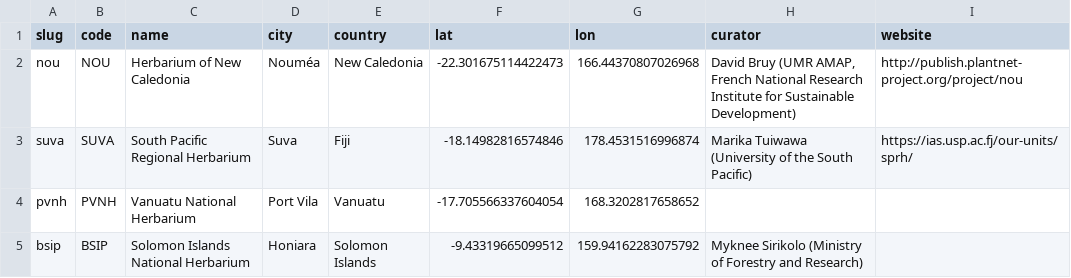
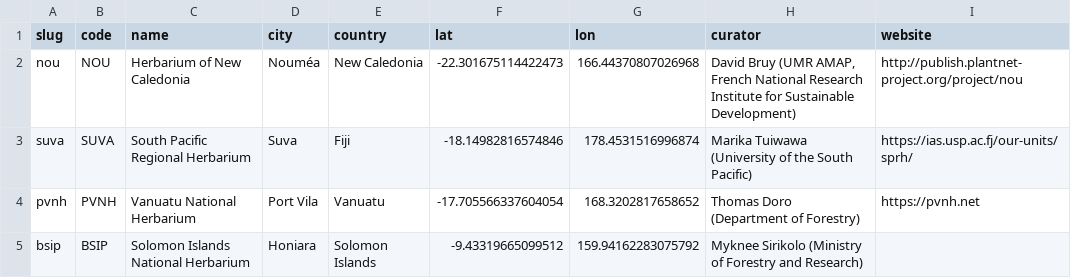
Before and after one commit to thomaspibanez/melanobs, a CSV file: data/herbaria.csv, drawn as a sheet.

```diff
--- a/data/herbaria.csv
+++ b/data/herbaria.csv
@@ -3,3 +3,3 @@ nou,NOU,Herbarium of New Caledonia,Nouméa,New Caledonia,-22.301675114422473,166
 suva,SUVA,South Pacific Regional Herbarium,Suva,Fiji,-18.14982816574846,178.4531516996874,Marika Tuiwawa (University of the South Pacific),https://ias.usp.ac.fj/our-units/sprh/
-pvnh,PVNH,Vanuatu National Herbarium,Port Vila,Vanuatu,-17.705566337604054,168.3202817658652,,
+pvnh,PVNH,Vanuatu National Herbarium,Port Vila,Vanuatu,-17.705566337604054,168.3202817658652,Thomas Doro (Department of Forestry),https://pvnh.net
 bsip,BSIP,Solomon Islands National Herbarium,Honiara,Solomon Islands,-9.43319665099512,159.94162283075792,Myknee Sirikolo (Ministry of Forestry and Research),
```
Also changed, not shown: 1 other file.
